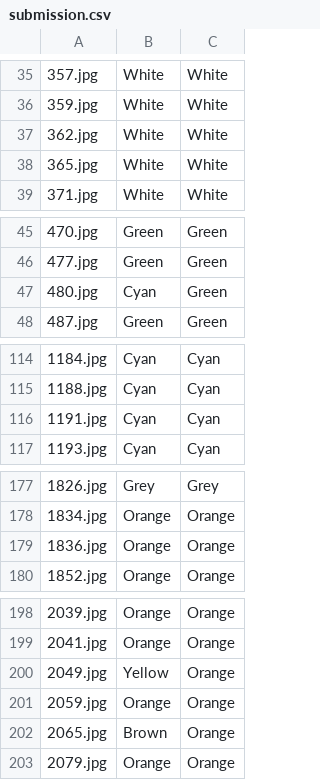
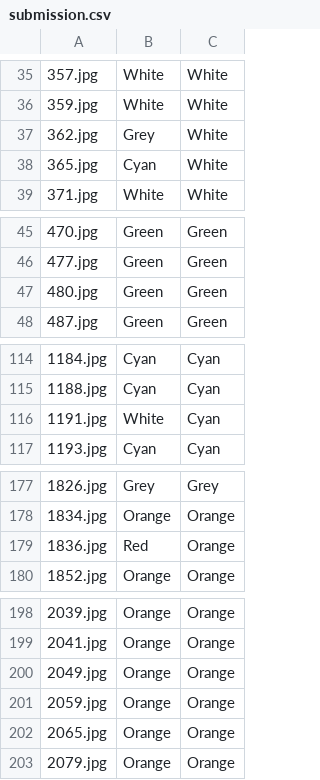
Before and after one commit to addicted-by/car_color_classification, a CSV file: submission.csv, drawn as a sheet; only a part is shown, gaps mark what is left out; the diff covers the shown part only; the diff names each change by its address in the sheet, - before the commit and + after, or states it on an @@ line.

```diff
--- a/submission.csv
+++ b/submission.csv
-B37: White
+B37: Grey
-B38: White
+B38: Cyan
-B47: Cyan
+B47: Green
-B116: Cyan
+B116: White
-B179: Orange
+B179: Red
-B200: Yellow
+B200: Orange
-B202: Brown
+B202: Orange
```
Also changed, not shown: 5 edited cells elsewhere in this file, 8 other files.
